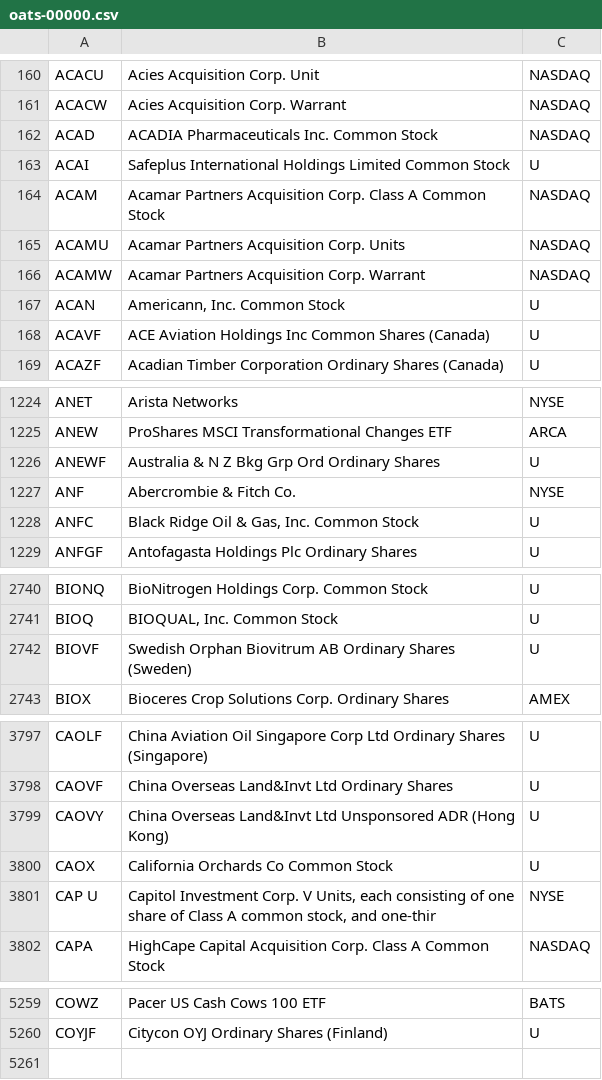
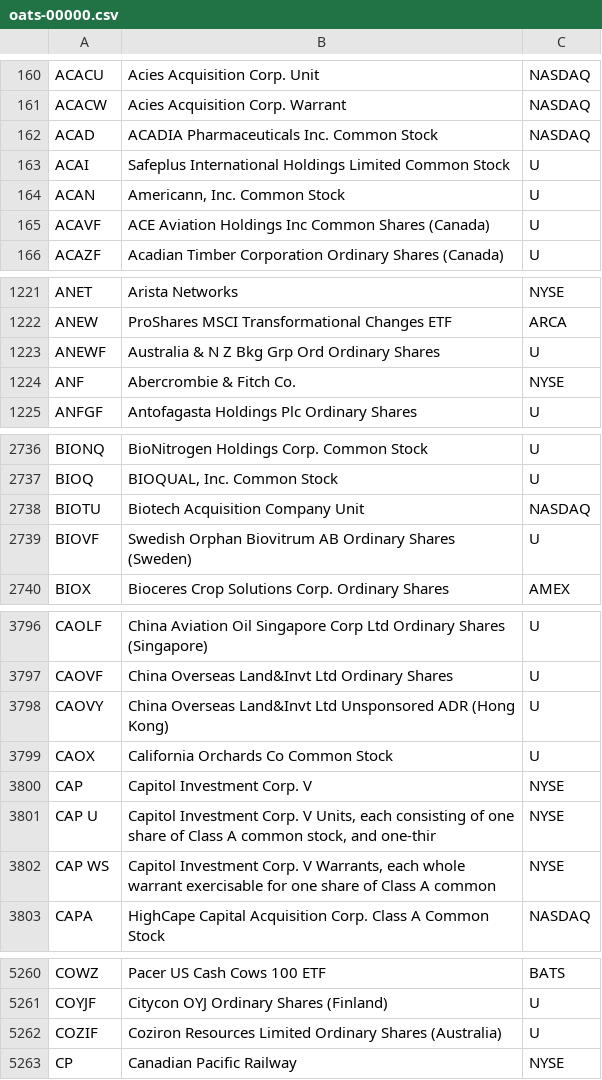
Before and after one commit to haoenhui/oats-reportable, a CSV file: oats-00000.csv, drawn as a sheet; only a part is shown, gaps mark what is left out; the diff covers the shown part only.

```diff
--- a/oats-00000.csv
+++ b/oats-00000.csv
@@ -163,5 +163,2 @@ ACAD,ACADIA Pharmaceuticals Inc. Common Stock,NASDAQ
 ACAI,Safeplus International Holdings Limited Common Stock,U
-ACAM,Acamar Partners Acquisition Corp. Class A Common Stock,NASDAQ
-ACAMU,Acamar Partners Acquisition Corp. Units,NASDAQ
-ACAMW,Acamar Partners Acquisition Corp. Warrant,NASDAQ
 ACAN,"Americann, Inc. Common Stock",U
@@ -1227,3 +1224,2 @@ ANEWF,Australia & N Z Bkg Grp Ord Ordinary Shares,U
 ANF,Abercrombie & Fitch Co.,NYSE
-ANFC,"Black Ridge Oil & Gas, Inc. Common Stock",U
 ANFGF,Antofagasta Holdings Plc Ordinary Shares,U
@@ -2741,2 +2737,3 @@ BIONQ,BioNitrogen Holdings Corp. Common Stock,U
 BIOQ,"BIOQUAL, Inc. Common Stock",U
+BIOTU,Biotech Acquisition Company Unit,NASDAQ
 BIOVF,Swedish Orphan Biovitrum AB Ordinary Shares (Sweden),U
@@ -3800,3 +3799,5 @@ CAOVY,China Overseas Land&Invt Ltd Unsponsored ADR (Hong Kong),U
 CAOX,California Orchards Co Common Stock,U
+CAP,Capitol Investment Corp. V,NYSE
 CAP U,"Capitol Investment Corp. V Units, each consisting of one share of Class A common stock, and one-thir",NYSE
+CAP WS,"Capitol Investment Corp. V Warrants, each whole warrant exercisable for one share of Class A common",NYSE
 CAPA,HighCape Capital Acquisition Corp. Class A Common Stock,NASDAQ
@@ -5260 +5261,3 @@ COWZ,Pacer US Cash Cows 100 ETF,BATS
 COYJF,Citycon OYJ Ordinary Shares (Finland),U
+COZIF,Coziron Resources Limited Ordinary Shares (Australia),U
+CP,Canadian Pacific Railway,NYSE
```
Also changed, not shown: 2 added rows and 2 edited cells elsewhere in this file, oats-05000.csv, oats-10000.csv, 2 other files.
